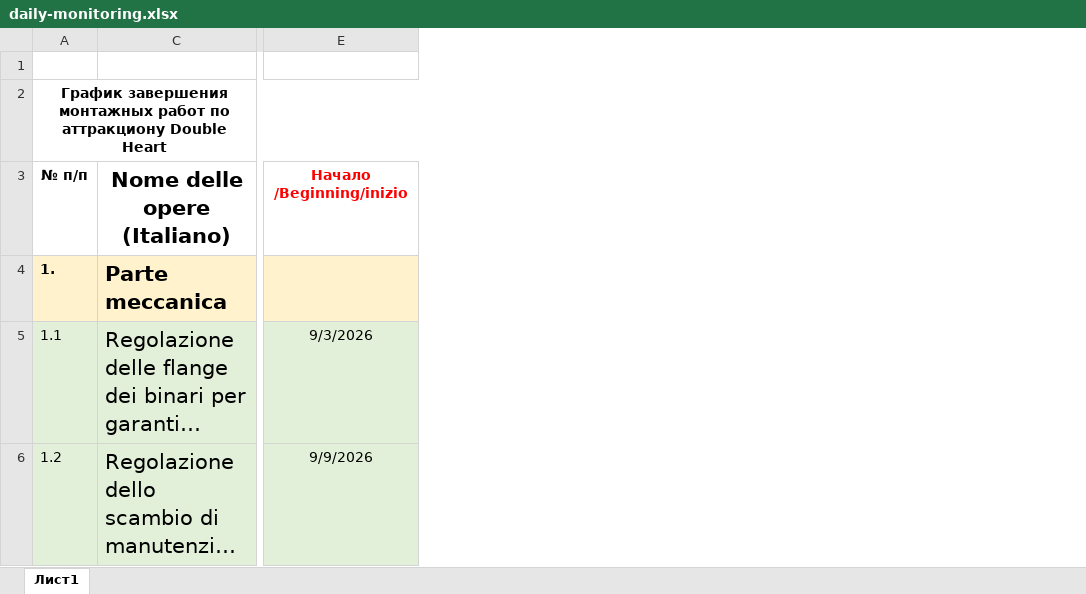
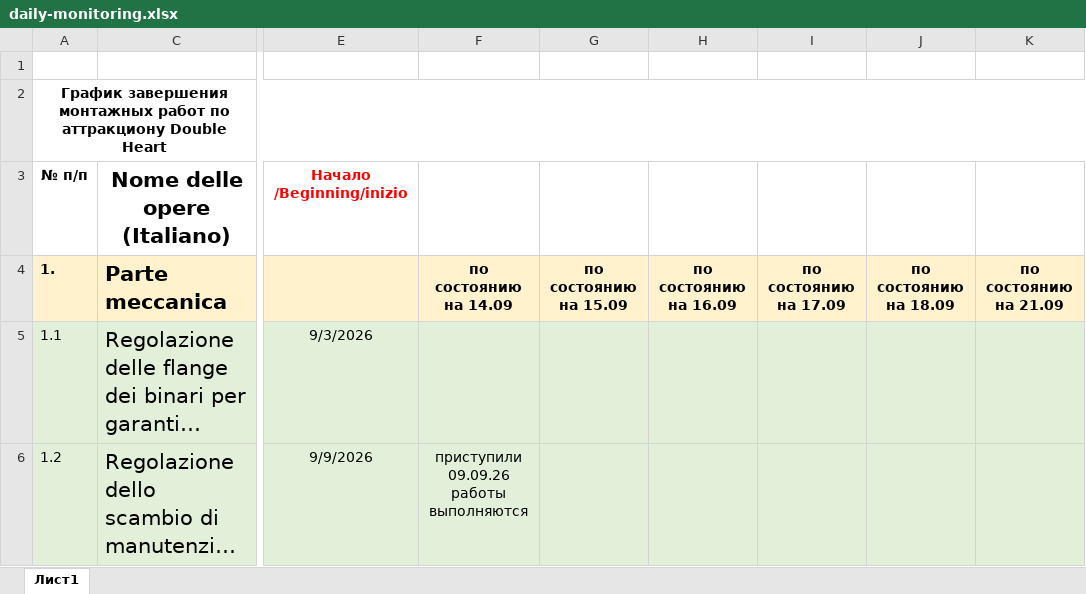
Before and after one commit to mrskorolkovanew-cpu/dashboard-double-heart, an Excel workbook: daily-monitoring.xlsx, sheet Лист1, drawn as a sheet; only a part is shown, gaps mark what is left out; long unchanged cells end in …; values as stored, in another font and other column widths than the file's, no borders; ↵ is a line break in a cell; the diff covers the shown part only; the diff names each change by its address in the sheet, - before the commit and + after, or states it on an @@ line.

```diff
--- a/daily-monitoring.xlsx (sheet Лист1)
+++ b/daily-monitoring.xlsx (sheet Лист1)
@@ column F unhidden, rows 4-6: по состоянию на 14.09 |  | приступили 09.09.26 ↵ работы выполняются @@
@@ column G unhidden, row 4: по состоянию на 15.09 @@
@@ column H unhidden, row 4: по состоянию на 16.09 @@
@@ column I unhidden, row 4: по состоянию на 17.09 @@
@@ column J unhidden, row 4: по состоянию на 18.09 @@
@@ column K unhidden, row 4: по состоянию на 21.09 @@
```
Also changed, not shown: 1 edited cell elsewhere in this sheet, 2 other files.
